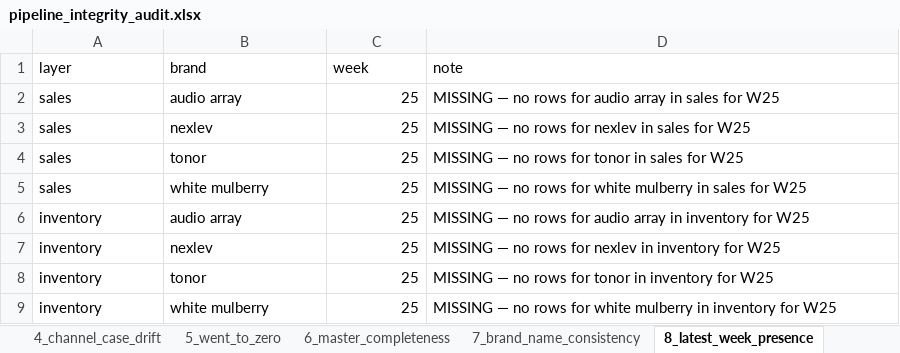
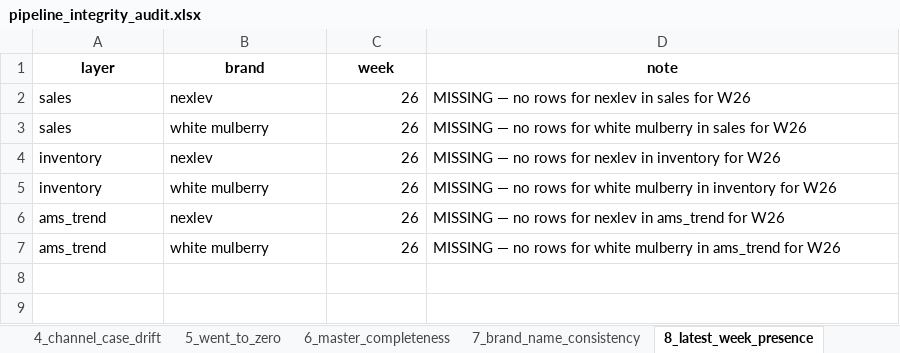
Before and after one commit to nitesh-lang/weekly-dashboard-fastapi, an Excel workbook: data/processed/pipeline_integrity_audit.xlsx, sheet 8_latest_week_presence, drawn as a sheet; values as stored, in another font and other column widths than the file's, no borders; removed rows and columns are numbered as before the commit, all else as after; the diff names each change by its address in the sheet, - before the commit and + after, or states it on an @@ line.

```diff
--- a/data/processed/pipeline_integrity_audit.xlsx (sheet 8_latest_week_presence)
+++ b/data/processed/pipeline_integrity_audit.xlsx (sheet 8_latest_week_presence)
@@ A1:D1 bold: off → on, alignment: left → center @@
-row 2: sales | audio array | 25 | MISSING — no rows for audio array in sales for W25
-C2 (week): 25
+C2 (week): 26
-D2 (note): MISSING — no rows for nexlev in sales for W25
+D2 (note): MISSING — no rows for nexlev in sales for W26
-row 4: sales | tonor | 25 | MISSING — no rows for tonor in sales for W25
-C3 (week): 25
+C3 (week): 26
-D3 (note): …sales for W25
+D3 (note): …sales for W26
-row 6: inventory | audio array | 25 | MISSING — no rows for audio array in inventory for W25
-C4 (week): 25
+C4 (week): 26
-D4 (note): …inventory for W25
+D4 (note): …inventory for W26
-row 8: inventory | tonor | 25 | MISSING — no rows for tonor in inventory for W25
-C5 (week): 25
+C5 (week): 26
-D5 (note): …inventory for W25
+D5 (note): …inventory for W26
+row 6: ams_trend | nexlev | 26 | MISSING — no rows for nexlev in ams_trend for W26
+row 7: ams_trend | white mulberry | 26 | MISSING — no rows for white mulberry in ams_trend for W26
```
Also changed, not shown: sheet 5_went_to_zero, sheet 21_brand_magnitude_regression, sheet 18_off_master_sales, sheet 22_category_coverage, sheet 3_never_zero, sheet 2_snapshot_vs_route, 15 more sheets, 9 other files.
